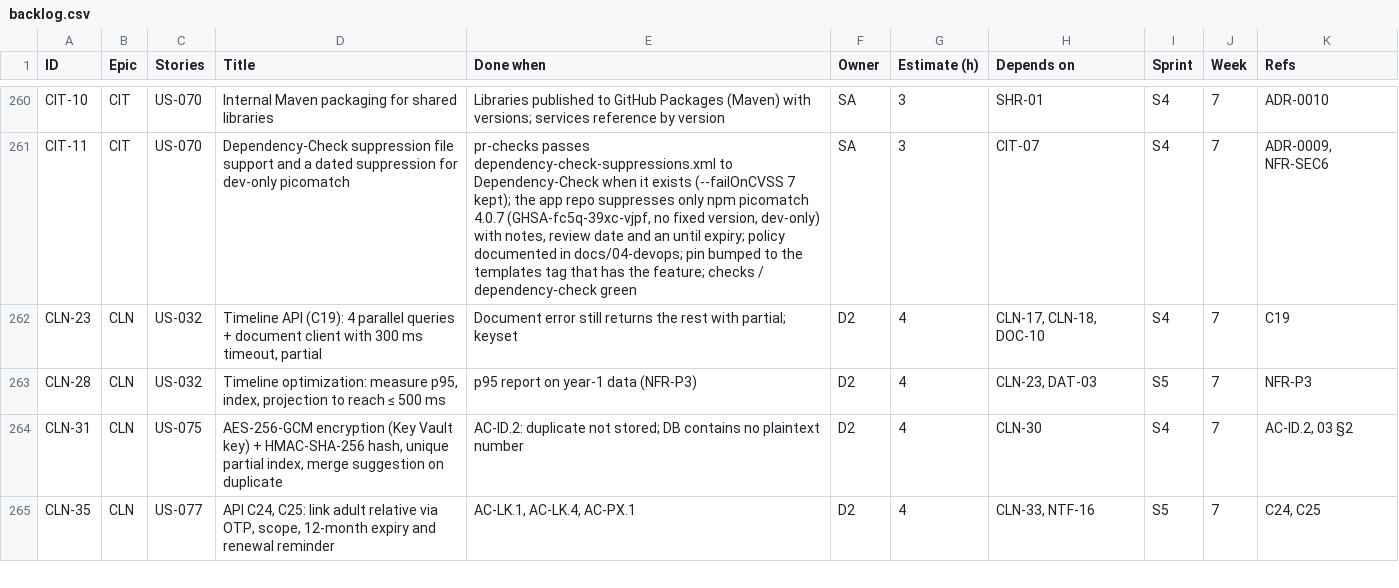
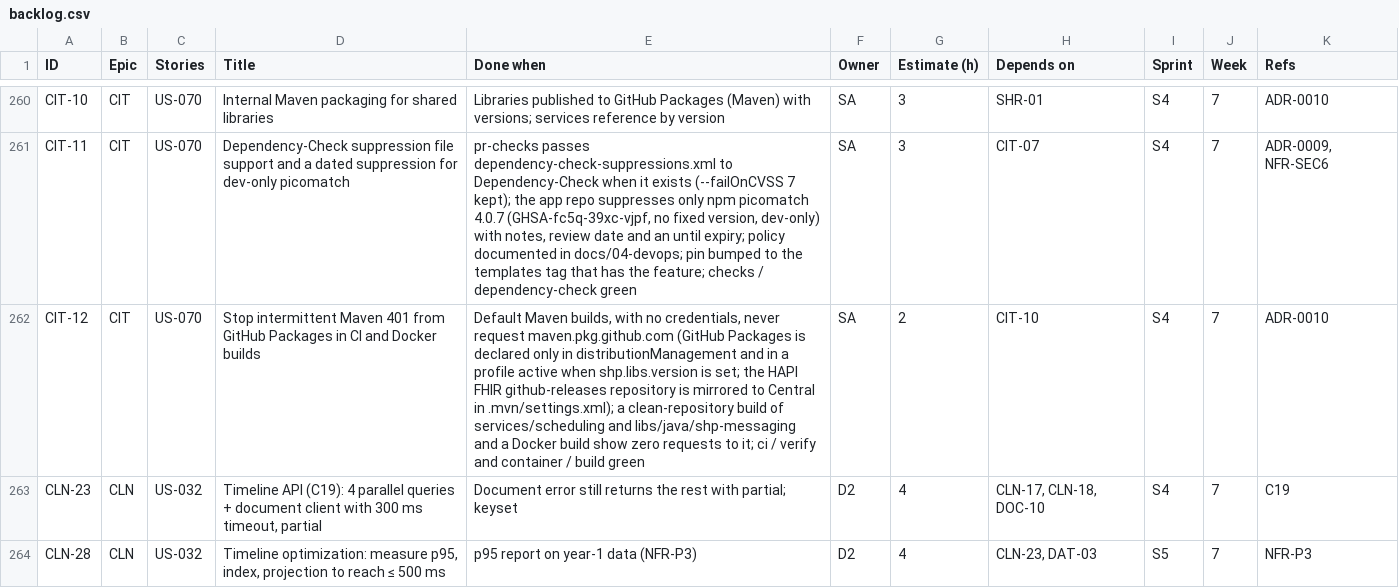
Before and after one commit to viethung12062005/smart-hospital-platform, a CSV file: docs/05-plan/backlog.csv, drawn as a sheet; only a part is shown, gaps mark what is left out; the shorter side is filled out with more unchanged rows.

Commit message:
US-070 (CIT-12): remove github packages from default maven repositories
CI and Docker builds failed intermittently with HTTP 401 from maven.pkg.github.com
while resolving third-party poms. GitHub Packages answers an unauthenticated read
with 401 instead of 404, and Maven treats that as a hard failure.

Two sources queried it for every artifact:
- the root pom.xml declared it as a top-level repository (CIT-10, to consume
  published org.shp versions; nothing is consumed by default);
- the HAPI FHIR poms declare a "github-releases" repository
  (maven.pkg.github.com/FHIR/fhir-test-cases/).

The root repository now lives in a profile active only with -Dshp.libs.version,
and .mvn/settings.xml (loaded by .mvn/maven.config with -gs) mirrors
github-releases to Maven Central. No security impact: Central only, no secrets.

```diff
--- a/docs/05-plan/backlog.csv
+++ b/docs/05-plan/backlog.csv
@@ -261,2 +261,3 @@ CIT-10,CIT,US-070,Internal Maven packaging for shared libraries,Libraries publis
 CIT-11,CIT,US-070,Dependency-Check suppression file support and a dated suppression for dev-only picomatch,"pr-checks passes dependency-check-suppressions.xml to Dependency-Check when it exists (--failOnCVSS 7 kept); the app repo suppresses only npm picomatch 4.0.7 (GHSA-fc5q-39xc-vjpf, no fixed version, dev-only) with notes, review date and an until expiry; policy documented in docs/04-devops; pin bumped to the templates tag that has the feature; checks / dependency-check green",SA,3,CIT-07,S4,7,"ADR-0009, NFR-SEC6"
+CIT-12,CIT,US-070,Stop intermittent Maven 401 from GitHub Packages in CI and Docker builds,"Default Maven builds, with no credentials, never request maven.pkg.github.com (GitHub Packages is declared only in distributionManagement and in a profile active when shp.libs.version is set; the HAPI FHIR github-releases repository is mirrored to Central in .mvn/settings.xml); a clean-repository build of services/scheduling and libs/java/shp-messaging and a Docker build show zero requests to it; ci / verify and container / build green",SA,2,CIT-10,S4,7,ADR-0010
 CLN-23,CLN,US-032,"Timeline API (C19): 4 parallel queries + document client with 300 ms timeout, partial",Document error still returns the rest with partial; keyset,D2,4,"CLN-17, CLN-18, DOC-10",S4,7,C19
```
Also changed, not shown: 8 other files.
